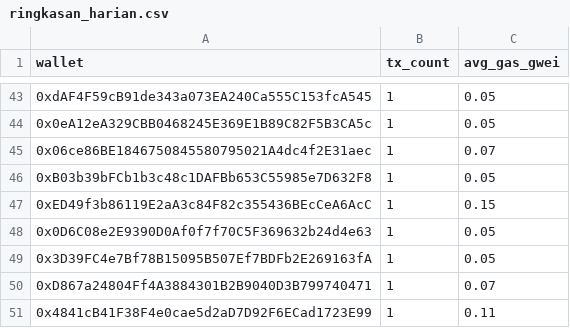
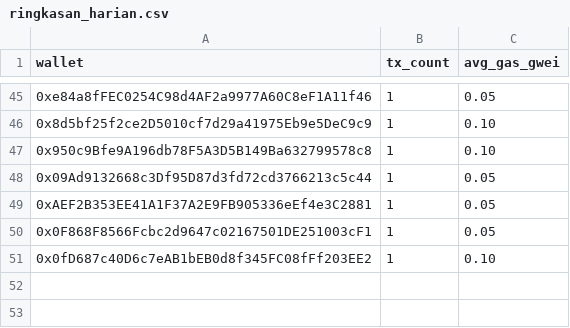
Before and after one commit to ranggel87/bot-pantau-bsc, a CSV file: data/ringkasan_harian.csv, drawn as a sheet; only a part is shown, gaps mark what is left out; removed rows and columns are numbered as before the commit, all else as after; the diff covers the shown part only; the diff names each change by its address in the sheet, - before the commit and + after, or states it on an @@ line.

```diff
--- a/data/ringkasan_harian.csv
+++ b/data/ringkasan_harian.csv
-A45 (wallet): 0xdAF4F59cB91de343a073EA240Ca555C153fcA545
+A45 (wallet): 0xe84a8fFEC0254C98d4AF2a9977A60C8eF1A11f46
+row 46: 0x8d5bf25f2ce2D5010cf7d29a41975Eb9e5DeC9c9 | 1 | 0.10
+row 47: 0x950c9Bfe9A196db78F5A3D5B149Ba632799578c8 | 1 | 0.10
-A48 (wallet): 0x0eA12eA329CBB0468245E369E1B89C82F5B3CA5c
+A48 (wallet): 0x09Ad9132668c3Df95D87d3fd72cd3766213c5c44
-row 45: 0x06ce86BE1846750845580795021A4dc4f2E31aec | 1 | 0.07
-A49 (wallet): 0xB03b39bFCb1b3c48c1DAFBb653C55985e7D632F8
+A49 (wallet): 0xAEF2B353EE41A1F37A2E9FB905336eEf4e3C2881
-row 47: 0xED49f3b86119E2aA3c84F82c355436BEcCeA6AcC | 1 | 0.15
-A50 (wallet): 0x0D6C08e2E9390D0Af0f7f70C5F369632b24d4e63
+A50 (wallet): 0x0F868F8566Fcbc2d9647c02167501DE251003cF1
-row 49: 0x3D39FC4e7Bf78B15095B507Ef7BDFb2E269163fA | 1 | 0.05
-row 50: 0xD867a24804Ff4A3884301B2B9040D3B799740471 | 1 | 0.07
-row 51: 0x4841cB41F38F4e0cae5d2aD7D92F6ECad1723E99 | 1 | 0.11
+row 51: 0x0fD687c40D6c7eAB1bEB0d8f345FC08fFf203EE2 | 1 | 0.10
```
Also changed, not shown: 21 added rows, 19 removed rows and 16 edited cells elsewhere in this file, 1 other file.
